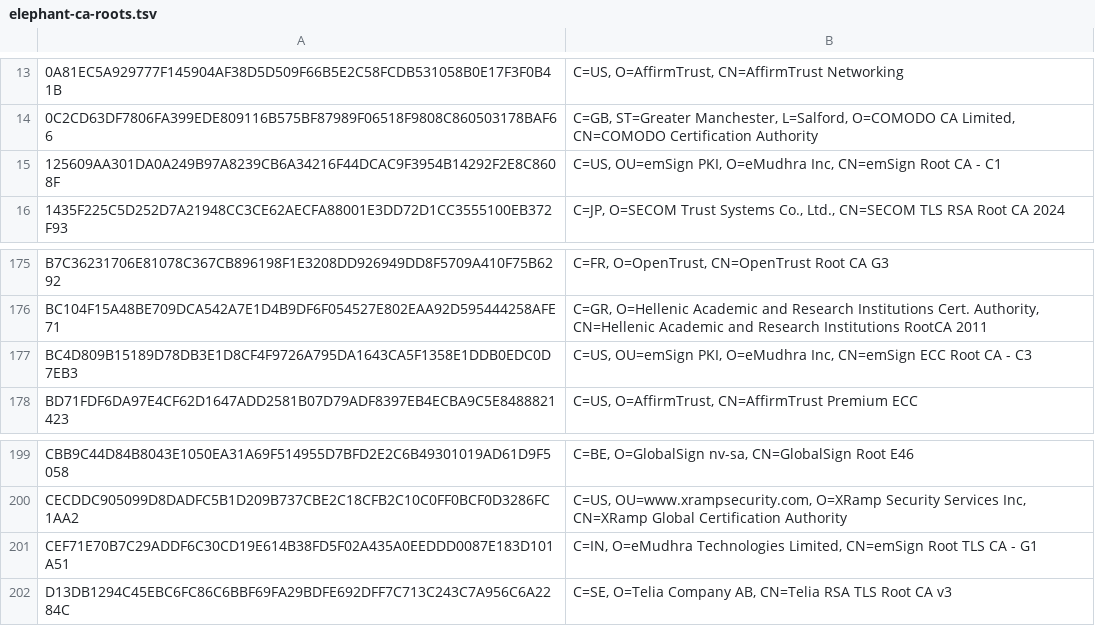
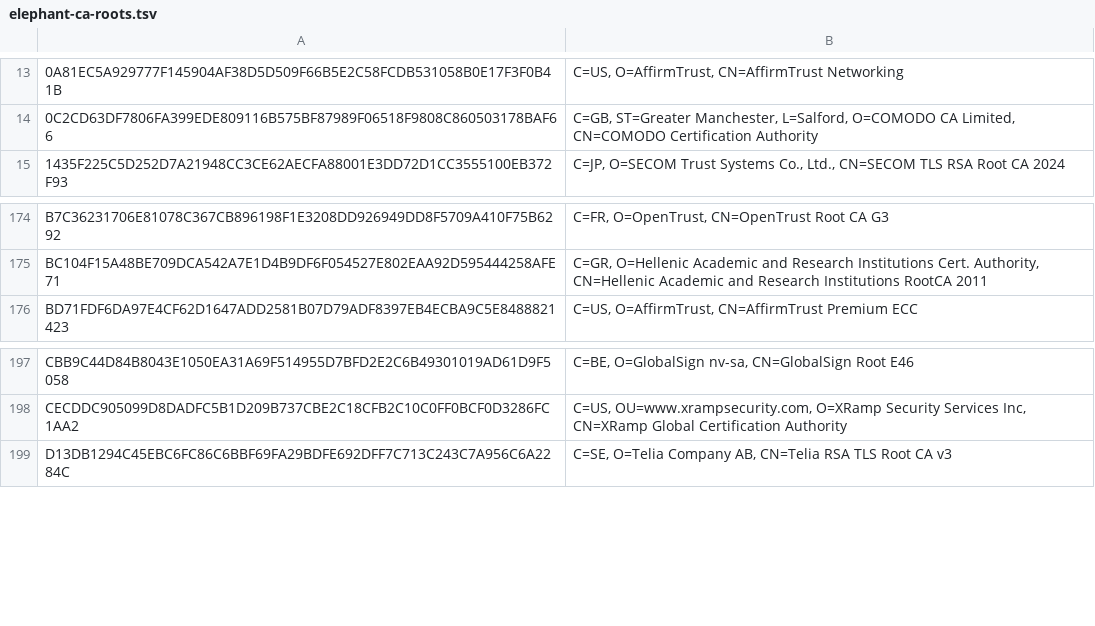
Before and after one commit to sectigo/CTLogs, a TSV file: tsv/elephant-ca-roots.tsv, drawn as a sheet; only a part is shown, gaps mark what is left out; the diff names each change by its address in the sheet, - before the commit and + after, or states it on an @@ line.

```diff
--- a/tsv/elephant-ca-roots.tsv
+++ b/tsv/elephant-ca-roots.tsv
-row 15: 125609AA301DA0A249B97A8239CB6A34216F44DCAC9F3954B14292F2E8C8608F | C=US, OU=emSign PKI, O=eMudhra Inc, CN=emSign Root CA - C1
-row 177: BC4D809B15189D78DB3E1D8CF4F9726A795DA1643CA5F1358E1DDB0EDC0D7EB3 | C=US, OU=emSign PKI, O=eMudhra Inc, CN=emSign ECC Root CA - C3
-row 201: CEF71E70B7C29ADDF6C30CD19E614B38FD5F02A435A0EEDDD0087E183D101A51 | C=IN, O=eMudhra Technologies Limited, CN=emSign Root TLS CA - G1
```
Also changed, not shown: tsv/monument-ca-roots.tsv, tsv/standee-ca-roots.tsv, 8 other files.
